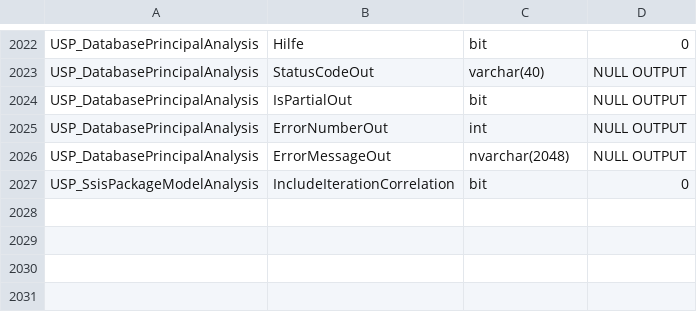
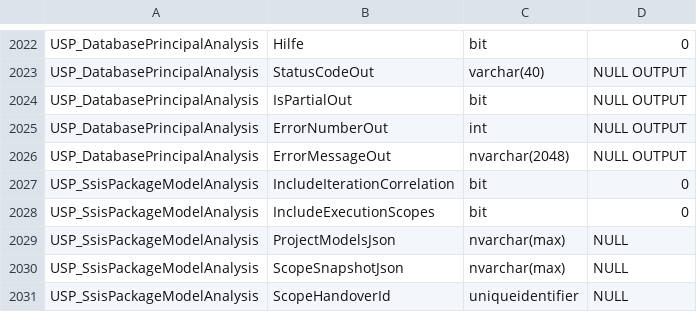
Before and after one commit to gecompat/SQL_Server_Analyze, a CSV file: Metadata/Inventory/Parameters.csv, drawn as a sheet; only a part is shown, gaps mark what is left out; the diff names each change by its address in the sheet, - before the commit and + after, or states it on an @@ line.

```diff
--- a/Metadata/Inventory/Parameters.csv
+++ b/Metadata/Inventory/Parameters.csv
+row 2028: USP_SsisPackageModelAnalysis | IncludeExecutionScopes | bit | 0
+row 2029: USP_SsisPackageModelAnalysis | ProjectModelsJson | nvarchar(max) | NULL
+row 2030: USP_SsisPackageModelAnalysis | ScopeSnapshotJson | nvarchar(max) | NULL
+row 2031: USP_SsisPackageModelAnalysis | ScopeHandoverId | uniqueidentifier | NULL
```
Also changed, not shown: Metadata/Inventory/Objects.csv, Metadata/Inventory/ResultSets.csv, 27 other files.
